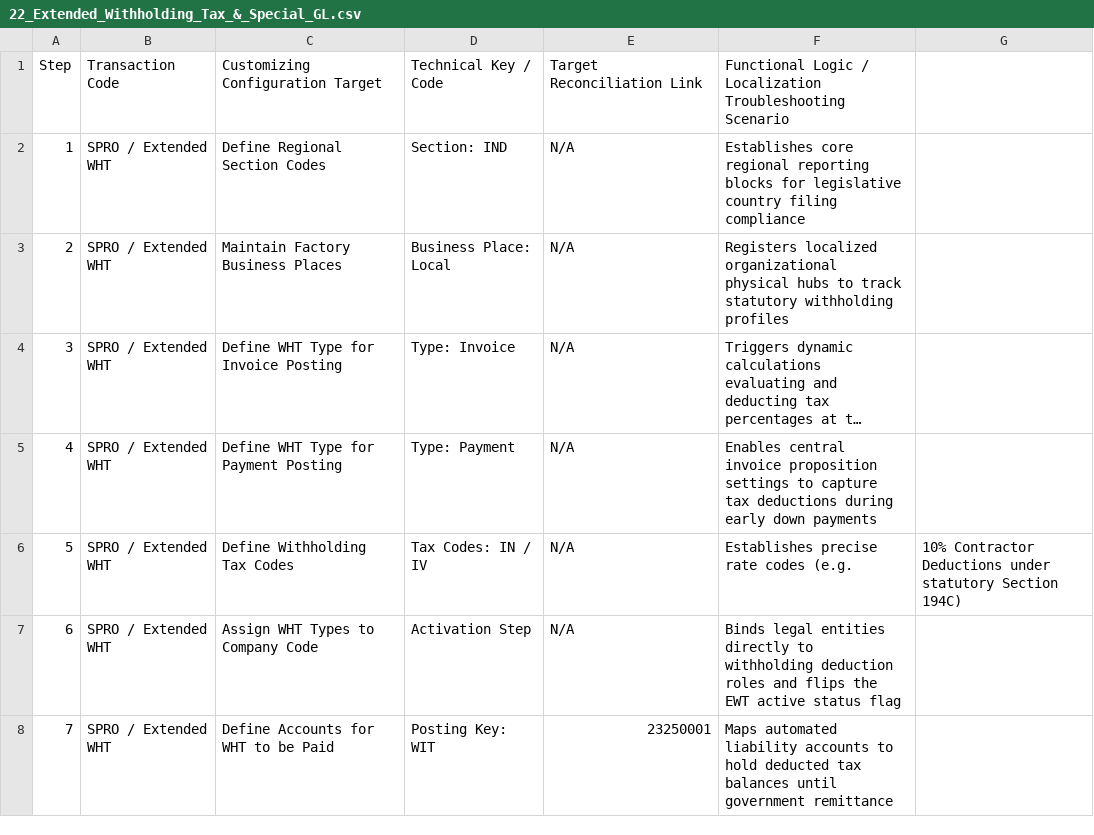
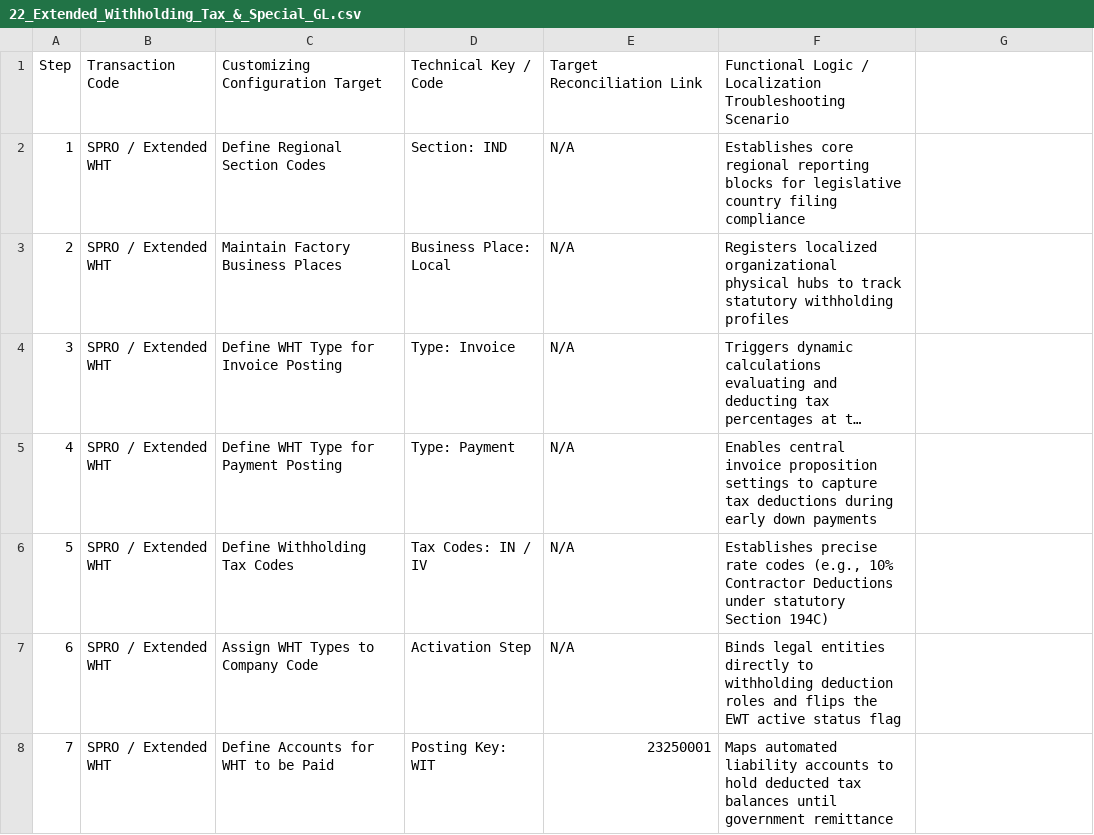
Before and after one commit to BhoomikaKannughatta/sap-s4hana-finance-blueprint, a CSV file: 22_Extended_Withholding_Tax_&_Special_GL.csv, drawn as a sheet; only a part is shown; long unchanged cells end in ….

Commit message:
Fix HTML entity encoding in CSV file

```diff
--- a/22_Extended_Withholding_Tax_&_Special_GL.csv
+++ b/22_Extended_Withholding_Tax_&_Special_GL.csv
@@ -5,3 +5,3 @@ Step,Transaction Code,Customizing Configuration Target,Technical Key / Code,Targ
 4,SPRO / Extended WHT,Define WHT Type for Payment Posting,Type: Payment,N/A,Enables central invoice proposition settings to capture tax deductions during early down payments
-5,SPRO / Extended WHT,Define Withholding Tax Codes,Tax Codes: IN / IV,N/A,Establishes precise rate codes (e.g., 10% Contractor Deductions under statutory Section 194C)
+5,SPRO / Extended WHT,Define Withholding Tax Codes,Tax Codes: IN / IV,N/A,"Establishes precise rate codes (e.g., 10% Contractor Deductions under statutory Section 194C)"
 6,SPRO / Extended WHT,Assign WHT Types to Company Code,Activation Step,N/A,Binds legal entities directly to withholding deduction roles and flips the EWT active status flag
```
